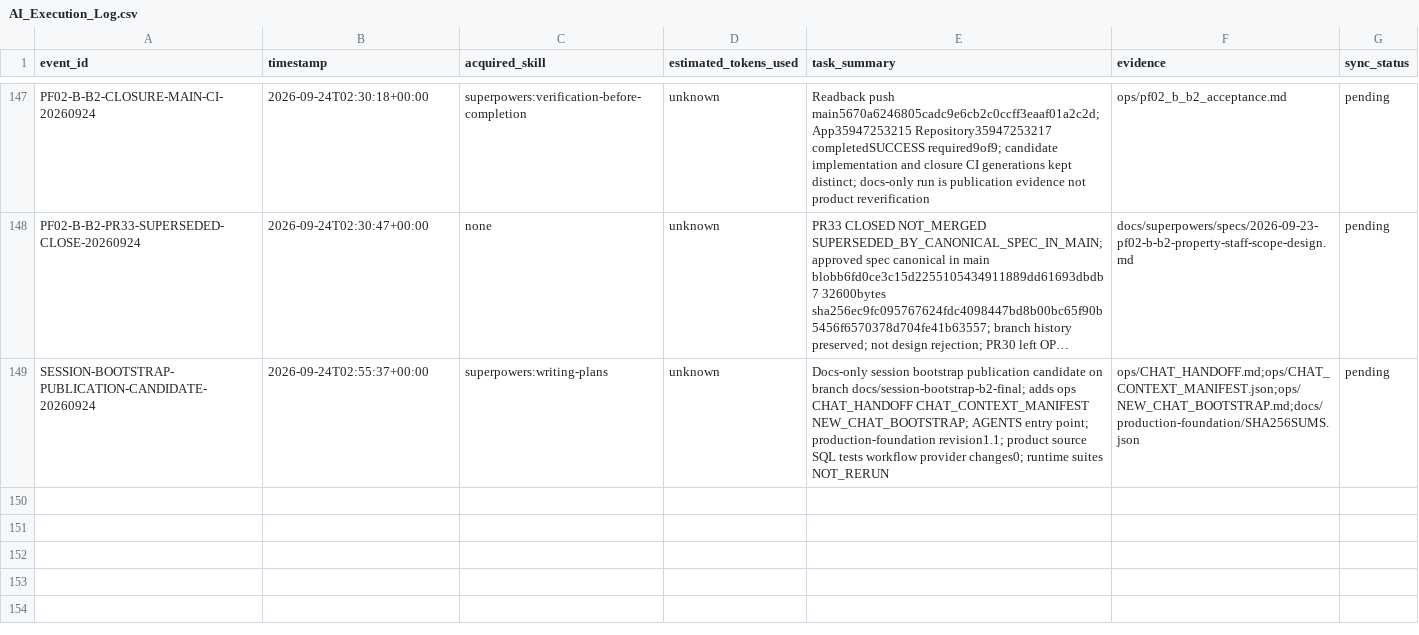
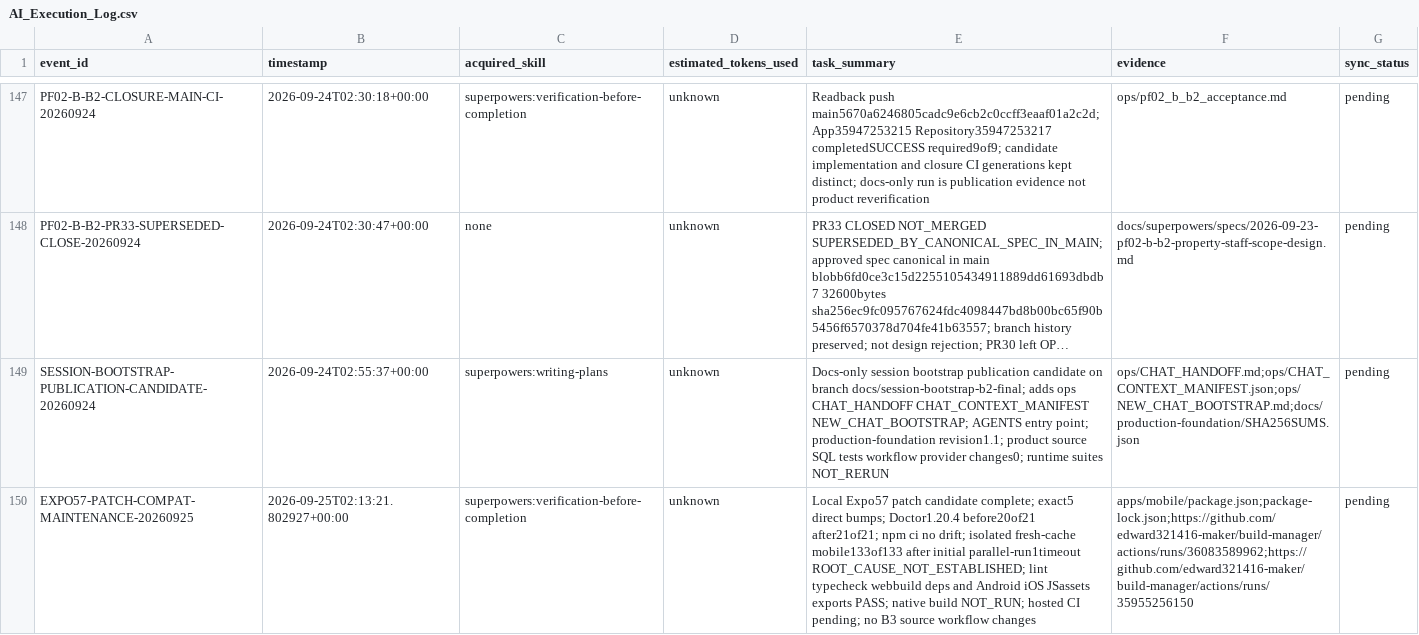
Before and after one commit to edward321416-maker/build-manager, a CSV file: ops/AI_Execution_Log.csv, drawn as a sheet; only a part is shown, gaps mark what is left out; long unchanged cells end in …; the diff names each change by its address in the sheet, - before the commit and + after, or states it on an @@ line.

Commit message:
chore: align Expo SDK 57 patch versions

```diff
--- a/ops/AI_Execution_Log.csv
+++ b/ops/AI_Execution_Log.csv
+row 150: EXPO57-PATCH-COMPAT-MAINTENANCE-20260925 | 2026-09-25T02:13:21.802927+00:00 | superpowers:verification-before-completion | unknown | Local Expo57 patch candidate complete; exact5 direct bumps; Doctor1.20.4 before20of21 after21of21; npm ci no drift; isolated fresh-cache mobile133of133 after initial parallel-run1timeout ROOT_CAUSE_NOT_ESTABLISHED; lint typecheck webbuild deps and Android iOS JSassets exports PASS; native build NOT_RUN; hosted CI pending; no B3 source workflow changes | apps/mobile/package.json;package-lock.json;https://github.com/edward321416-maker/build-manager/actions/runs/36083589962;https://github.com/edward321416-maker/build-manager/actions/runs/35955256150 | pending
```
Also changed, not shown: 3 other files.
